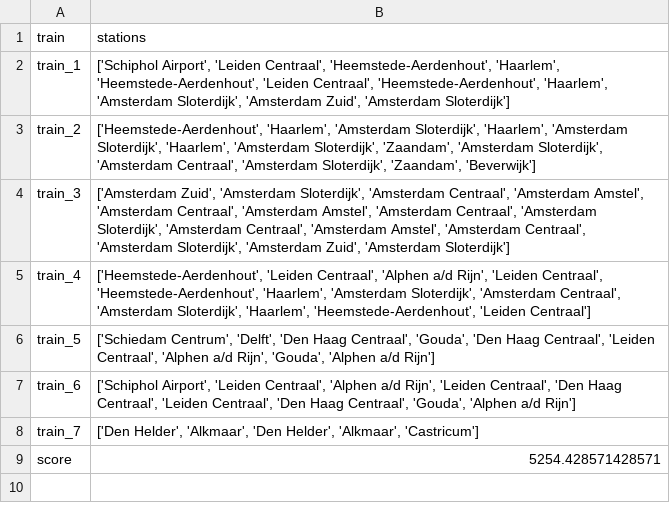
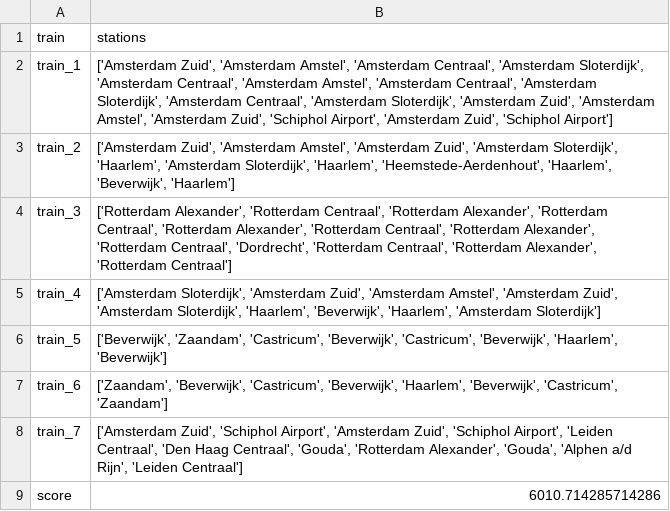
Before and after one commit to elkevdk/Spoorzoekers, a CSV file: output/output_r.csv, drawn as a sheet.

```diff
--- a/output/output_r.csv
+++ b/output/output_r.csv
@@ -1,9 +1,9 @@
 train,stations
-train_1,"['Schiphol Airport', 'Leiden Centraal', 'Heemstede-Aerdenhout', 'Haarlem', 'Heemstede-Aerdenhout', 'Leiden Centraal', 'Heemstede-Aerdenhout', 'Haarlem', 'Amsterdam Sloterdijk', 'Amsterdam Zuid', 'Amsterdam Sloterdijk']"
-train_2,"['Heemstede-Aerdenhout', 'Haarlem', 'Amsterdam Sloterdijk', 'Haarlem', 'Amsterdam Sloterdijk', 'Haarlem', 'Amsterdam Sloterdijk', 'Zaandam', 'Amsterdam Sloterdijk', 'Amsterdam Centraal', 'Amsterdam Sloterdijk', 'Zaandam', 'Beverwijk']"
-train_3,"['Amsterdam Zuid', 'Amsterdam Sloterdijk', 'Amsterdam Centraal', 'Amsterdam Amstel', 'Amsterdam Centraal', 'Amsterdam Amstel', 'Amsterdam Centraal', 'Amsterdam Sloterdijk', 'Amsterdam Centraal', 'Amsterdam Amstel', 'Amsterdam Centraal', 'Amsterdam Sloterdijk', 'Amsterdam Zuid', 'Amsterdam Sloterdijk']"
-train_4,"['Heemstede-Aerdenhout', 'Leiden Centraal', 'Alphen a/d Rijn', 'Leiden Centraal', 'Heemstede-Aerdenhout', 'Haarlem', 'Amsterdam Sloterdijk', 'Amsterdam Centraal', 'Amsterdam Sloterdijk', 'Haarlem', 'Heemstede-Aerdenhout', 'Leiden Centraal']"
-train_5,"['Schiedam Centrum', 'Delft', 'Den Haag Centraal', 'Gouda', 'Den Haag Centraal', 'Leiden Centraal', 'Alphen a/d Rijn', 'Gouda', 'Alphen a/d Rijn']"
-train_6,"['Schiphol Airport', 'Leiden Centraal', 'Alphen a/d Rijn', 'Leiden Centraal', 'Den Haag Centraal', 'Leiden Centraal', 'Den Haag Centraal', 'Gouda', 'Alphen a/d Rijn']"
-train_7,"['Den Helder', 'Alkmaar', 'Den Helder', 'Alkmaar', 'Castricum']"
-score,5254.428571428571
+train_1,"['Amsterdam Zuid', 'Amsterdam Amstel', 'Amsterdam Centraal', 'Amsterdam Sloterdijk', 'Amsterdam Centraal', 'Amsterdam Amstel', 'Amsterdam Centraal', 'Amsterdam Sloterdijk', 'Amsterdam Centraal', 'Amsterdam Sloterdijk', 'Amsterdam Zuid', 'Amsterdam Amstel', 'Amsterdam Zuid', 'Schiphol Airport', 'Amsterdam Zuid', 'Schiphol Airport']"
+train_2,"['Amsterdam Zuid', 'Amsterdam Amstel', 'Amsterdam Zuid', 'Amsterdam Sloterdijk', 'Haarlem', 'Amsterdam Sloterdijk', 'Haarlem', 'Heemstede-Aerdenhout', 'Haarlem', 'Beverwijk', 'Haarlem']"
+train_3,"['Rotterdam Alexander', 'Rotterdam Centraal', 'Rotterdam Alexander', 'Rotterdam Centraal', 'Rotterdam Alexander', 'Rotterdam Centraal', 'Rotterdam Alexander', 'Rotterdam Centraal', 'Dordrecht', 'Rotterdam Centraal', 'Rotterdam Alexander', 'Rotterdam Centraal']"
+train_4,"['Amsterdam Sloterdijk', 'Amsterdam Zuid', 'Amsterdam Amstel', 'Amsterdam Zuid', 'Amsterdam Sloterdijk', 'Haarlem', 'Beverwijk', 'Haarlem', 'Amsterdam Sloterdijk']"
+train_5,"['Beverwijk', 'Zaandam', 'Castricum', 'Beverwijk', 'Castricum', 'Beverwijk', 'Haarlem', 'Beverwijk']"
+train_6,"['Zaandam', 'Beverwijk', 'Castricum', 'Beverwijk', 'Haarlem', 'Beverwijk', 'Castricum', 'Zaandam']"
+train_7,"['Amsterdam Zuid', 'Schiphol Airport', 'Amsterdam Zuid', 'Schiphol Airport', 'Leiden Centraal', 'Den Haag Centraal', 'Gouda', 'Rotterdam Alexander', 'Gouda', 'Alphen a/d Rijn', 'Leiden Centraal']"
+score,6010.714285714286
```
Also changed, not shown: output/output_nr.csv, 3 other files.
